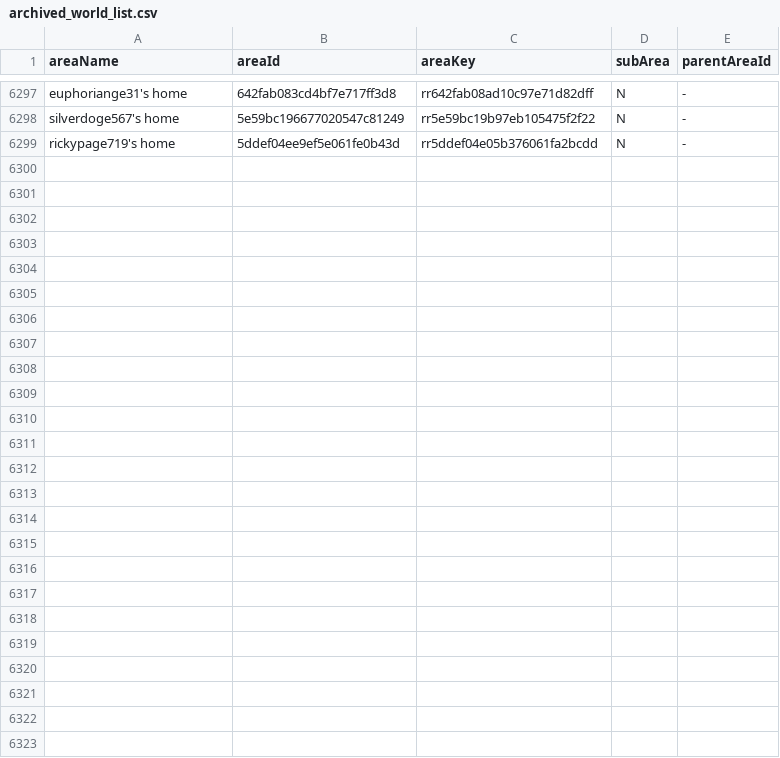
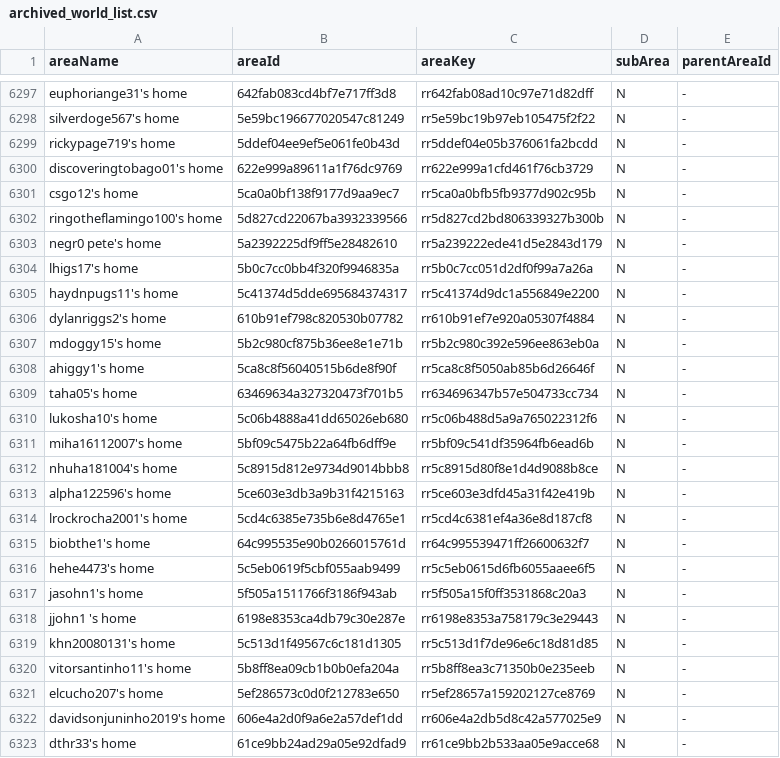
Before and after one commit to theneolanders/anyland-archive, a CSV file: archived_world_list.csv, drawn as a sheet; only a part is shown, gaps mark what is left out.

Commit message:
Add new areas

```diff
--- a/archived_world_list.csv
+++ b/archived_world_list.csv
@@ -6299 +6299,25 @@ silverdoge567's home,5e59bc196677020547c81249,rr5e59bc19b97eb105475f2f22,N,-
 rickypage719's home,5ddef04ee9ef5e061fe0b43d,rr5ddef04e05b376061fa2bcdd,N,-
+discoveringtobago01's home,622e999a89611a1f76dc9769,rr622e999a1cfd461f76cb3729,N,-
+csgo12's home,5ca0a0bf138f9177d9aa9ec7,rr5ca0a0bfb5fb9377d902c95b,N,-
+ringotheflamingo100's home,5d827cd22067ba3932339566,rr5d827cd2bd806339327b300b,N,-
+negr0 pete's home,5a2392225df9ff5e28482610,rr5a239222ede41d5e2843d179,N,-
+lhigs17's home,5b0c7cc0bb4f320f9946835a,rr5b0c7cc051d2df0f99a7a26a,N,-
+haydnpugs11's home,5c41374d5dde695684374317,rr5c41374d9dc1a556849e2200,N,-
+dylanriggs2's home,610b91ef798c820530b07782,rr610b91ef7e920a05307f4884,N,-
+mdoggy15's home,5b2c980cf875b36ee8e1e71b,rr5b2c980c392e596ee863eb0a,N,-
+ahiggy1's home,5ca8c8f56040515b6de8f90f,rr5ca8c8f5050ab85b6d26646f,N,-
+taha05's home,63469634a327320473f701b5,rr634696347b57e504733cc734,N,-
+lukosha10's home,5c06b4888a41dd65026eb680,rr5c06b488d5a9a765022312f6,N,-
+miha16112007's home,5bf09c5475b22a64fb6dff9e,rr5bf09c541df35964fb6ead6b,N,-
+nhuha181004's home,5c8915d812e9734d9014bbb8,rr5c8915d80f8e1d4d9088b8ce,N,-
+alpha122596's home,5ce603e3db3a9b31f4215163,rr5ce603e3dfd45a31f42e419b,N,-
+lrockrocha2001's home,5cd4c6385e735b6e8d4765e1,rr5cd4c6381ef4a36e8d187cf8,N,-
+biobthe1's home,64c995535e90b0266015761d,rr64c995539471ff26600632f7,N,-
+hehe4473's home,5c5eb0619f5cbf055aab9499,rr5c5eb0615d6fb6055aaee6f5,N,-
+jasohn1's home,5f505a1511766f3186f943ab,rr5f505a15f0ff3531868c20a3,N,-
+jjohn1 's home,6198e8353ca4db79c30e287e,rr6198e8353a758179c3e29443,N,-
+khn20080131's home,5c513d1f49567c6c181d1305,rr5c513d1f7de96e6c18d81d85,N,-
+vitorsantinho11's home,5b8ff8ea09cb1b0b0efa204a,rr5b8ff8ea3c71350b0e235eeb,N,-
+elcucho207's home,5ef286573c0d0f212783e650,rr5ef28657a159202127ce8769,N,-
+davidsonjuninho2019's home,606e4a2d0f9a6e2a57def1dd,rr606e4a2db5d8c42a577025e9,N,-
+dthr33's home,61ce9bb24ad29a05e92dfad9,rr61ce9bb2b533aa05e9acce68,N,-
```
Also changed, not shown: 48 other files.
